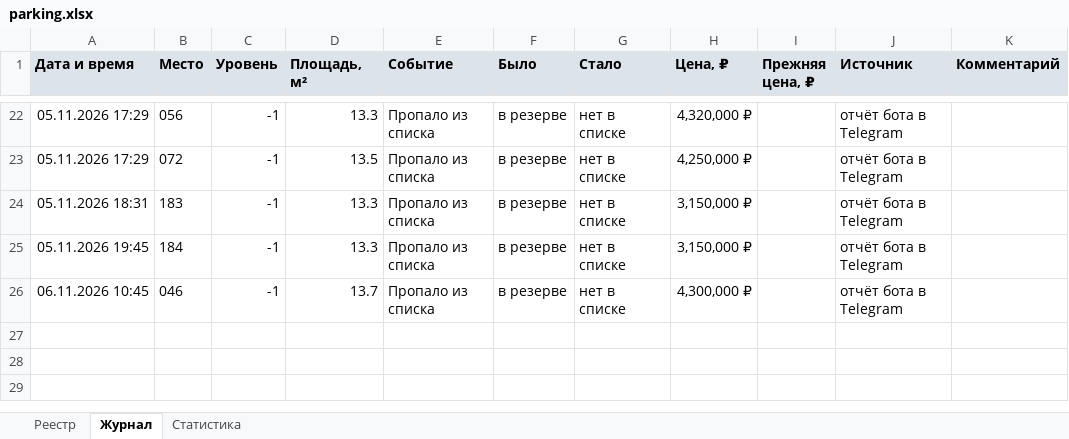
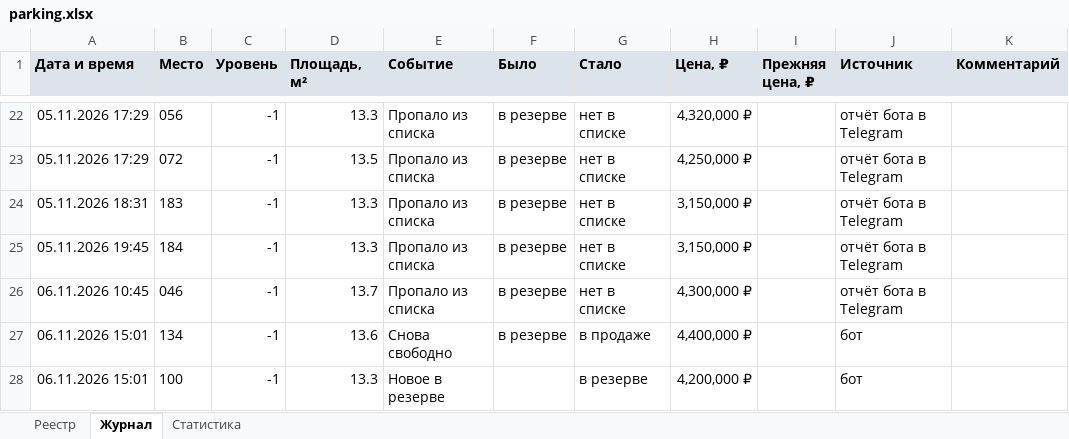
Before and after one commit to DmitryEDevyatkin/Parking_Monitor_VV141B, an Excel workbook: parking.xlsx, sheet Журнал, drawn as a sheet; only a part is shown, gaps mark what is left out; values as stored, in another font and other column widths than the file's, no borders; the diff names each change by its address in the sheet, - before the commit and + after, or states it on an @@ line.

```diff
--- a/parking.xlsx (sheet Журнал)
+++ b/parking.xlsx (sheet Журнал)
+row 27: 06.11.2026 15:01 | 134 | -1 | 13.6 | Снова свободно | в резерве | в продаже | 4,400,000 ₽ |  | бот
+row 28: 06.11.2026 15:01 | 100 | -1 | 13.3 | Новое в резерве |  | в резерве | 4,200,000 ₽ |  | бот
```
Also changed, not shown: sheet Реестр, sheet Статистика, 3 other files.
